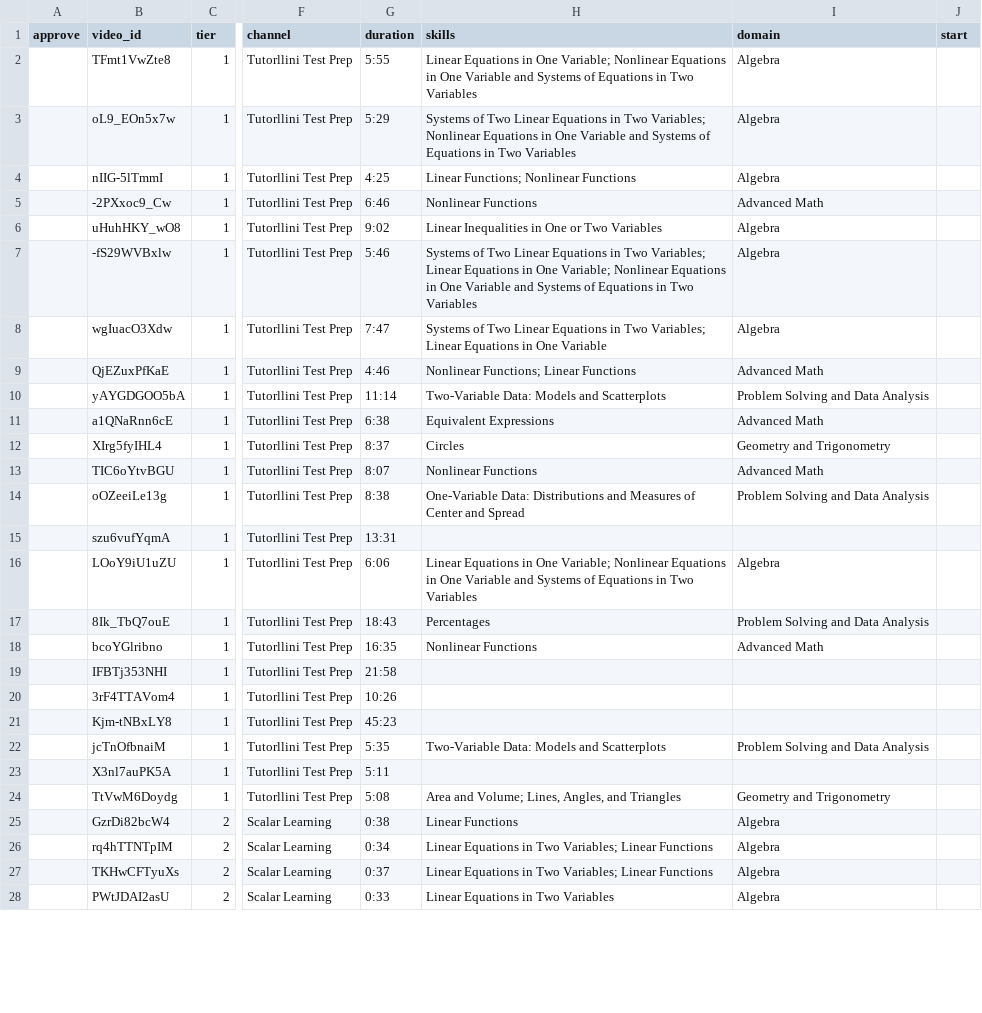
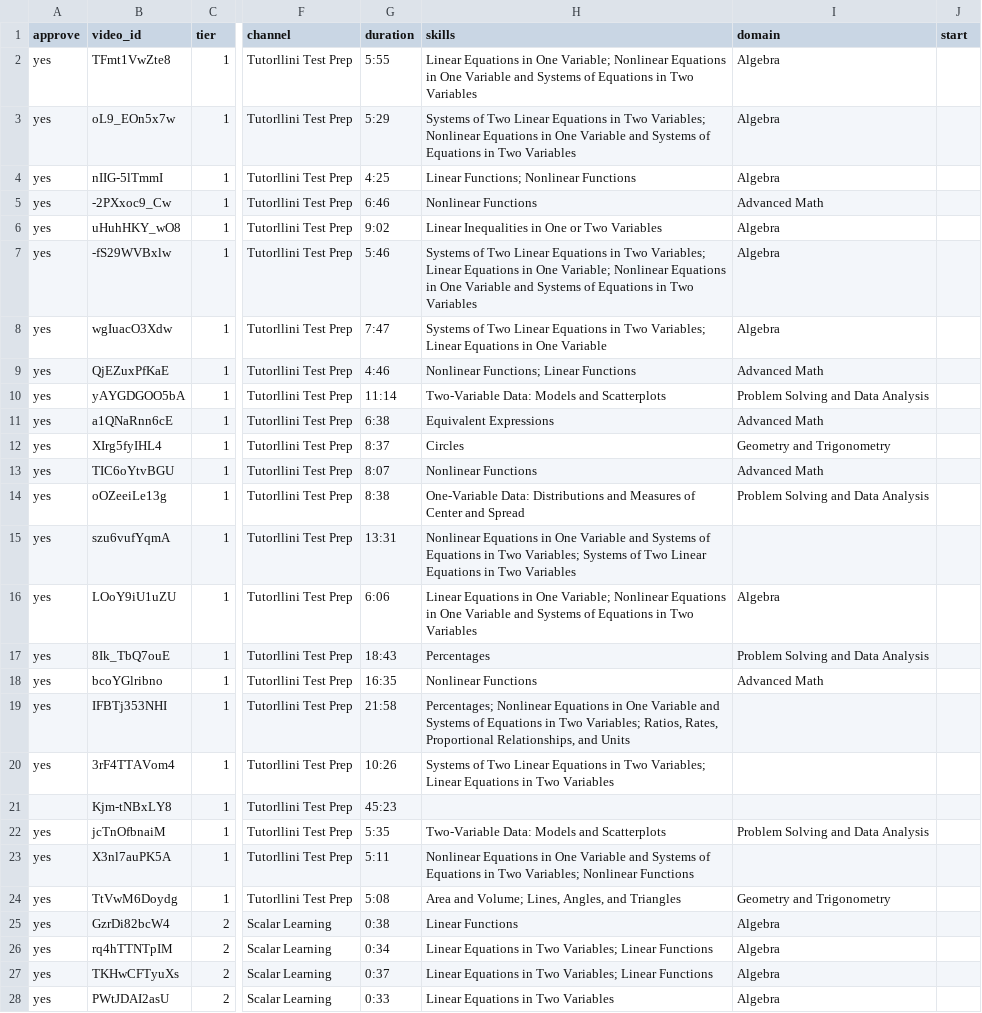
Before and after one commit to Lyceon-Team/Lyceonai, a CSV file: docs/plans/lisa-video-library/video-tags-review.csv, drawn as a sheet; only a part is shown, gaps mark what is left out; the diff covers the shown part only; the diff names each change by its address in the sheet, - before the commit and + after, or states it on an @@ line.

```diff
--- a/docs/plans/lisa-video-library/video-tags-review.csv
+++ b/docs/plans/lisa-video-library/video-tags-review.csv
-A2:A20 (approve): (empty)
+A2:A20 (approve): yes
-H15 (skills): (empty)
+H15 (skills): Nonlinear Equations in One Variable and Systems of Equations in Two Variables; Systems of Two Linear Equations in Two Variables
-H19 (skills): (empty)
+H19 (skills): Percentages; Nonlinear Equations in One Variable and Systems of Equations in Two Variables; Ratios, Rates, Proportional Relationships, and Units
-H20 (skills): (empty)
+H20 (skills): Systems of Two Linear Equations in Two Variables; Linear Equations in Two Variables
-A22:A28 (approve): (empty)
+A22:A28 (approve): yes
-H23 (skills): (empty)
+H23 (skills): Nonlinear Equations in One Variable and Systems of Equations in Two Variables; Nonlinear Functions
```
Also changed, not shown: 68 edited cells elsewhere in this file, 1 other file.
